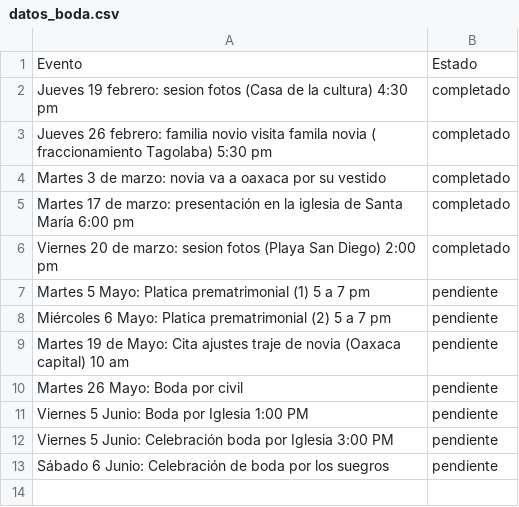
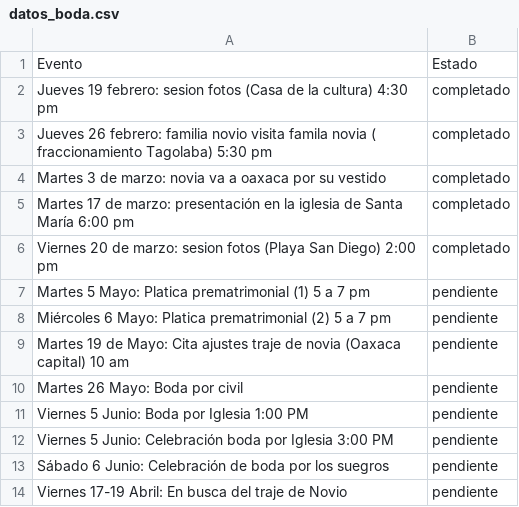
Before and after one commit to carloscjarquin/ActividadesList, a CSV file: datos_boda.csv, drawn as a sheet.

Commit message:
Actualización automática de Cronograma

```diff
--- a/datos_boda.csv
+++ b/datos_boda.csv
@@ -13 +13,2 @@
 "Sábado 6 Junio: Celebración de boda por los suegros","pendiente"
+"Viernes 17-19 Abril: En busca del traje de Novio","pendiente"
```
